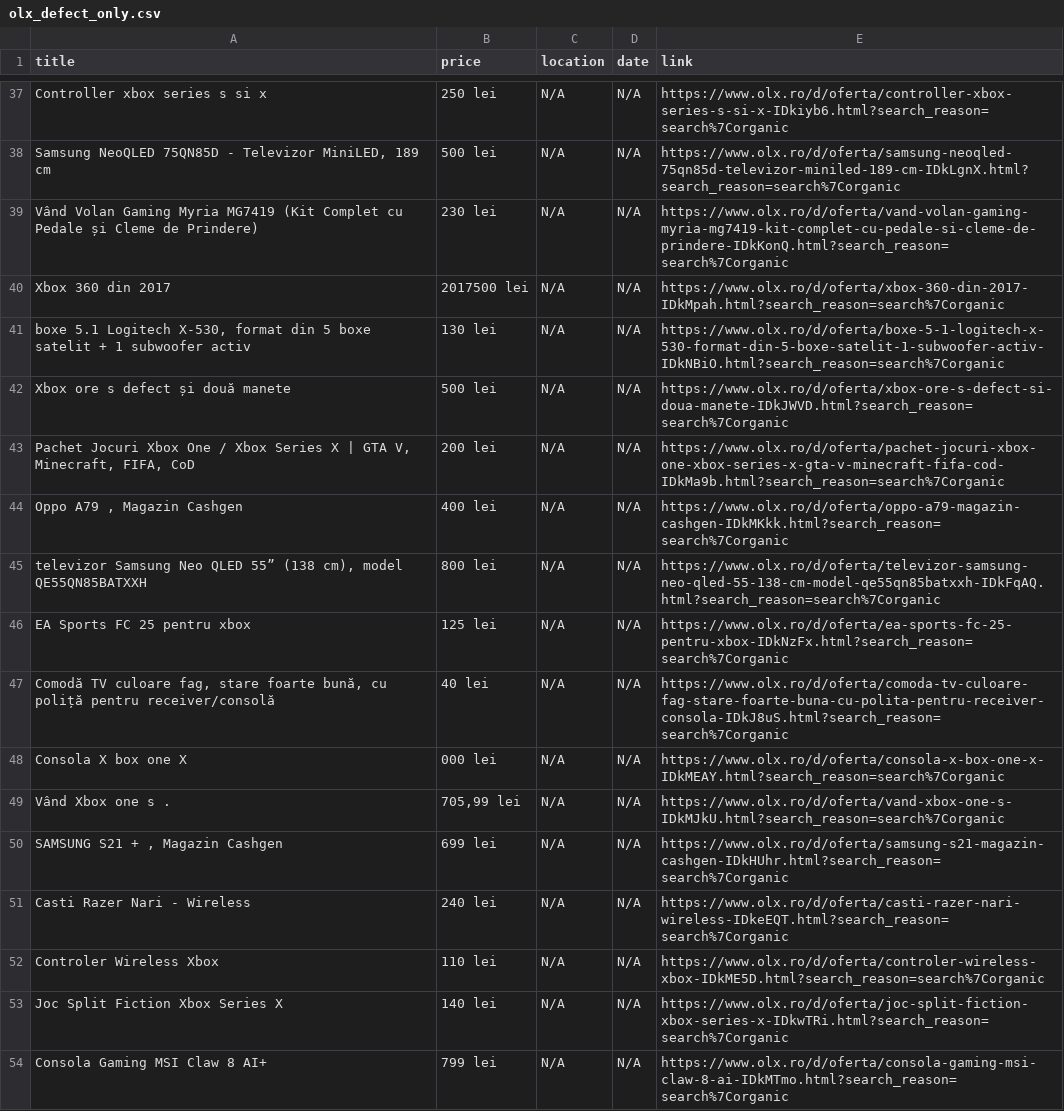
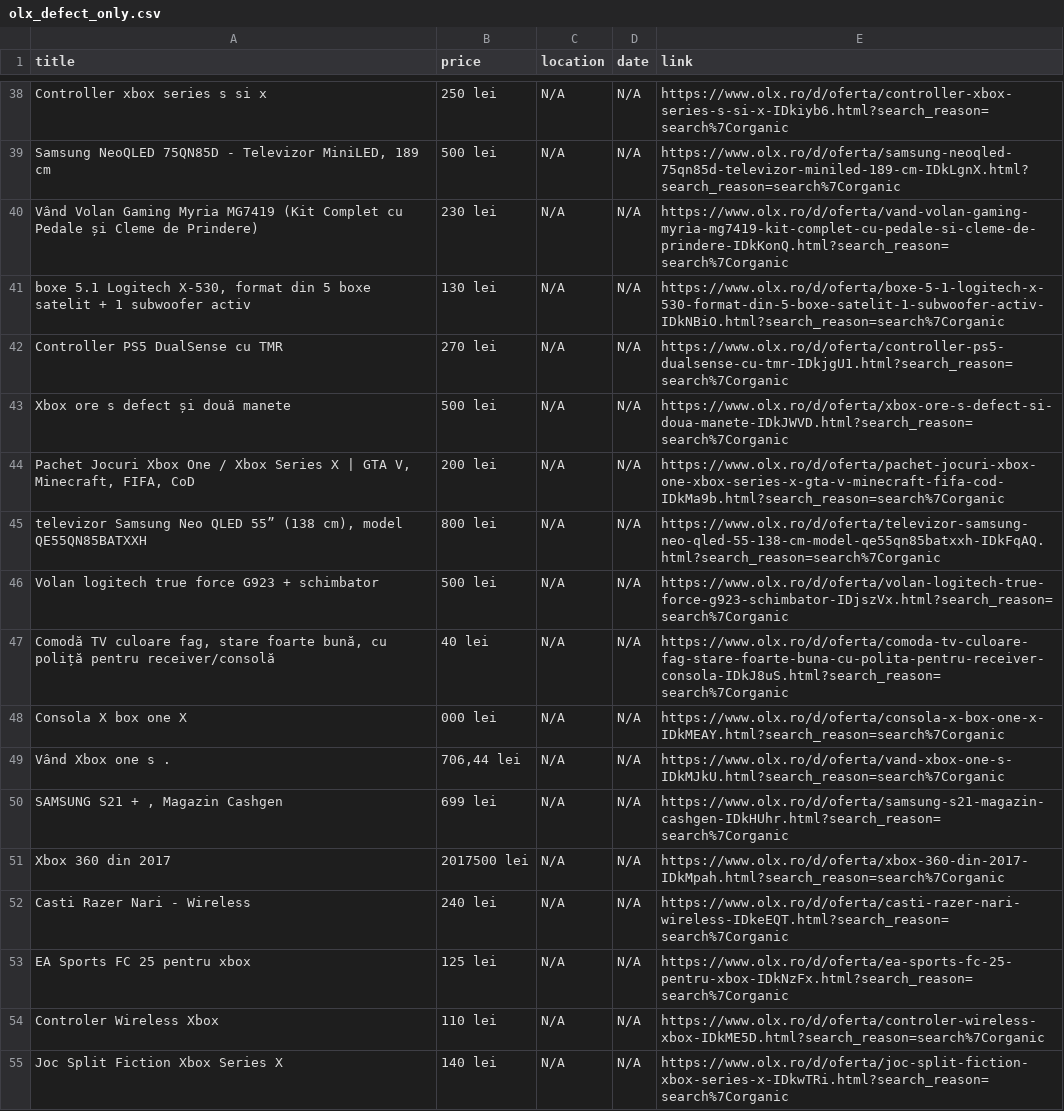
Before and after one commit to Stefan-Szabo/olx-scraper, a CSV file: olx_defect_only.csv, drawn as a sheet; only a part is shown, gaps mark what is left out; the shorter side is filled out with more unchanged rows; the diff covers the shown part only.

```diff
--- a/olx_defect_only.csv
+++ b/olx_defect_only.csv
@@ -39,14 +40,15 @@ Controller xbox series s si x,250 lei,N/A,N/A,https://www.olx.ro/d/oferta/contro
 Vând Volan Gaming Myria MG7419 (Kit Complet cu Pedale și Cleme de Prindere),230 lei,N/A,N/A,https://www.olx.ro/d/oferta/vand-volan-gaming-myria-mg7419-kit-complet-cu-pedale-si-cleme-de-prindere-IDkKonQ.html?search_reason=search%7Corganic
-Xbox 360 din 2017,2017500 lei,N/A,N/A,https://www.olx.ro/d/oferta/xbox-360-din-2017-IDkMpah.html?search_reason=search%7Corganic
 "boxe 5.1 Logitech X-530, format din 5 boxe satelit + 1 subwoofer activ",130 lei,N/A,N/A,https://www.olx.ro/d/oferta/boxe-5-1-logitech-x-530-format-din-5-boxe-satelit-1-subwoofer-activ-IDkNBiO.html?search_reason=search%7Corganic
+Controller PS5 DualSense cu TMR,270 lei,N/A,N/A,https://www.olx.ro/d/oferta/controller-ps5-dualsense-cu-tmr-IDkjgU1.html?search_reason=search%7Corganic
 Xbox ore s defect și două manete,500 lei,N/A,N/A,https://www.olx.ro/d/oferta/xbox-ore-s-defect-si-doua-manete-IDkJWVD.html?search_reason=search%7Corganic
 "Pachet Jocuri Xbox One / Xbox Series X | GTA V, Minecraft, FIFA, CoD",200 lei,N/A,N/A,https://www.olx.ro/d/oferta/pachet-jocuri-xbox-one-xbox-series-x-gta-v-minecraft-fifa-cod-IDkMa9b.html?search_reason=search%7Corganic
-"Oppo A79 , Magazin Cashgen",400 lei,N/A,N/A,https://www.olx.ro/d/oferta/oppo-a79-magazin-cashgen-IDkMKkk.html?search_reason=search%7Corganic
 "televizor Samsung Neo QLED 55” (138 cm), model QE55QN85BATXXH",800 lei,N/A,N/A,https://www.olx.ro/d/oferta/televizor-samsung-neo-qled-55-138-cm-model-qe55qn85batxxh-IDkFqAQ.html?search_reason=search%7Corganic
-EA Sports FC 25 pentru xbox,125 lei,N/A,N/A,https://www.olx.ro/d/oferta/ea-sports-fc-25-pentru-xbox-IDkNzFx.html?search_reason=search%7Corganic
+Volan logitech true force G923 + schimbator,500 lei,N/A,N/A,https://www.olx.ro/d/oferta/volan-logitech-true-force-g923-schimbator-IDjszVx.html?search_reason=search%7Corganic
 "Comodă TV culoare fag, stare foarte bună, cu poliță pentru receiver/consolă",40 lei,N/A,N/A,https://www.olx.ro/d/oferta/comoda-tv-culoare-fag-stare-foarte-buna-cu-polita-pentru-receiver-consola-IDkJ8uS.html?search_reason=search%7Corganic
 Consola X box one X,000 lei,N/A,N/A,https://www.olx.ro/d/oferta/consola-x-box-one-x-IDkMEAY.html?search_reason=search%7Corganic
-Vând Xbox one s .,"705,99 lei",N/A,N/A,https://www.olx.ro/d/oferta/vand-xbox-one-s-IDkMJkU.html?search_reason=search%7Corganic
+Vând Xbox one s .,"706,44 lei",N/A,N/A,https://www.olx.ro/d/oferta/vand-xbox-one-s-IDkMJkU.html?search_reason=search%7Corganic
 "SAMSUNG S21 + , Magazin Cashgen",699 lei,N/A,N/A,https://www.olx.ro/d/oferta/samsung-s21-magazin-cashgen-IDkHUhr.html?search_reason=search%7Corganic
+Xbox 360 din 2017,2017500 lei,N/A,N/A,https://www.olx.ro/d/oferta/xbox-360-din-2017-IDkMpah.html?search_reason=search%7Corganic
 Casti Razer Nari - Wireless,240 lei,N/A,N/A,https://www.olx.ro/d/oferta/casti-razer-nari-wireless-IDkeEQT.html?search_reason=search%7Corganic
+EA Sports FC 25 pentru xbox,125 lei,N/A,N/A,https://www.olx.ro/d/oferta/ea-sports-fc-25-pentru-xbox-IDkNzFx.html?search_reason=search%7Corganic
 Controler Wireless Xbox,110 lei,N/A,N/A,https://www.olx.ro/d/oferta/controler-wireless-xbox-IDkME5D.html?search_reason=search%7Corganic
```
Also changed, not shown: 5 added rows, 10 removed rows, 47 moved rows and 18 edited cells elsewhere in this file, 1 other file.
